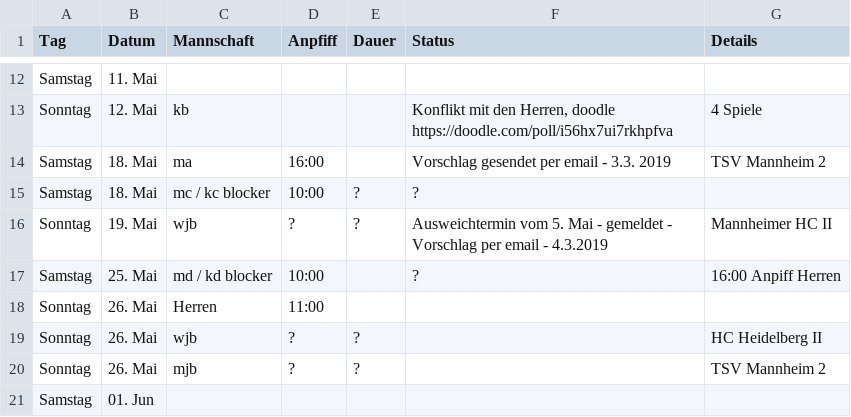
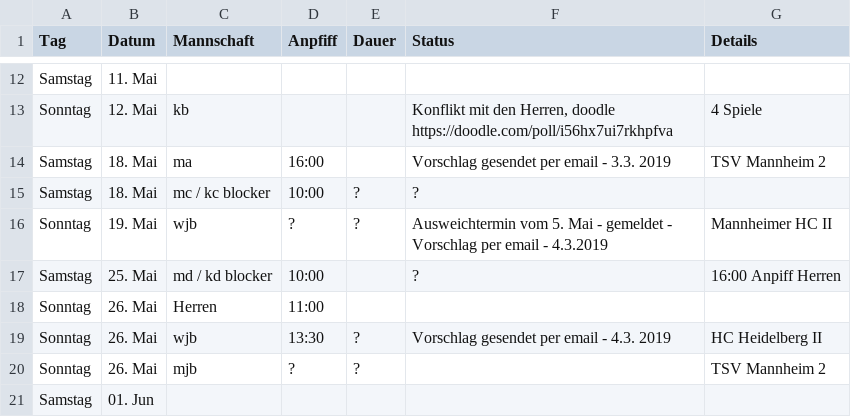
Before and after one commit to feldsaison/ka_feldsaison_2019, a CSV file: planung.csv, drawn as a sheet; only a part is shown, gaps mark what is left out.

Commit message:
wjb, 26. Mai

```diff
--- a/planung.csv
+++ b/planung.csv
@@ -18,3 +18,3 @@ Samstag,25. Mai,md / kd blocker,10:00, ,?,16:00 Anpiff Herren
 Sonntag,26. Mai,Herren,11:00,,,
-Sonntag,26. Mai, wjb, ? , ?  ,  , HC Heidelberg II
+Sonntag,26. Mai, wjb, 13:30 , ?  , Vorschlag gesendet per email - 4.3. 2019 , HC Heidelberg II
 Sonntag,26. Mai, mjb, ?, ?, , TSV Mannheim 2
```
